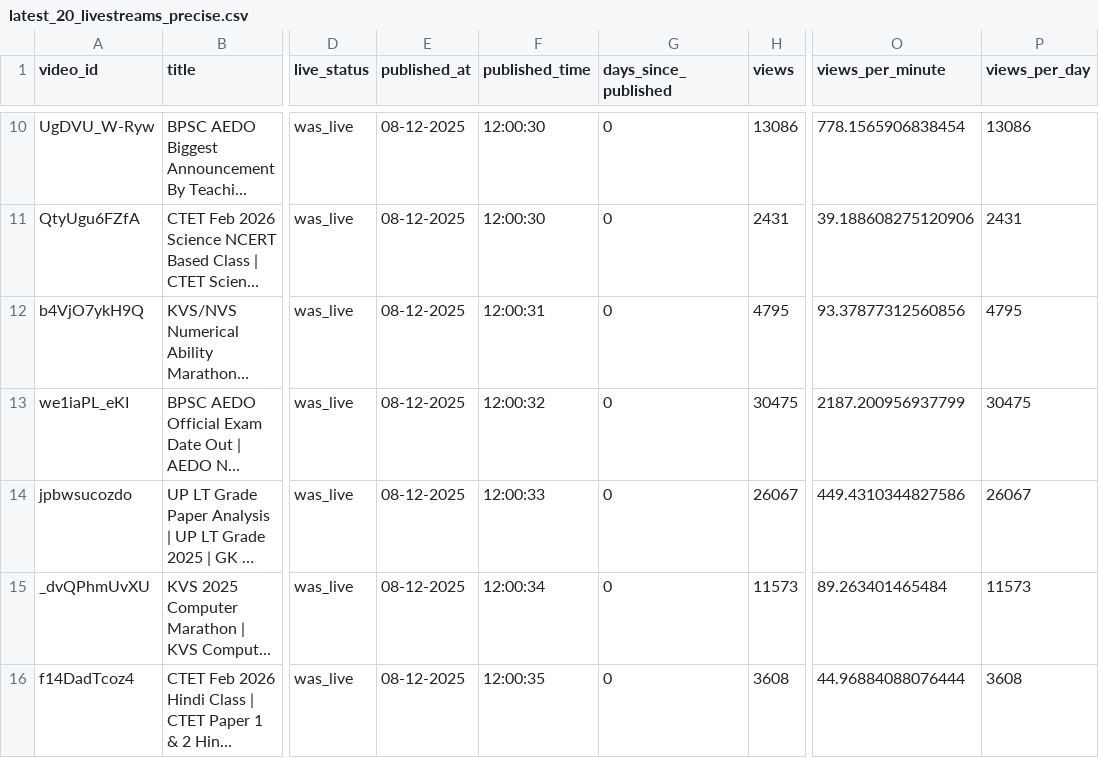
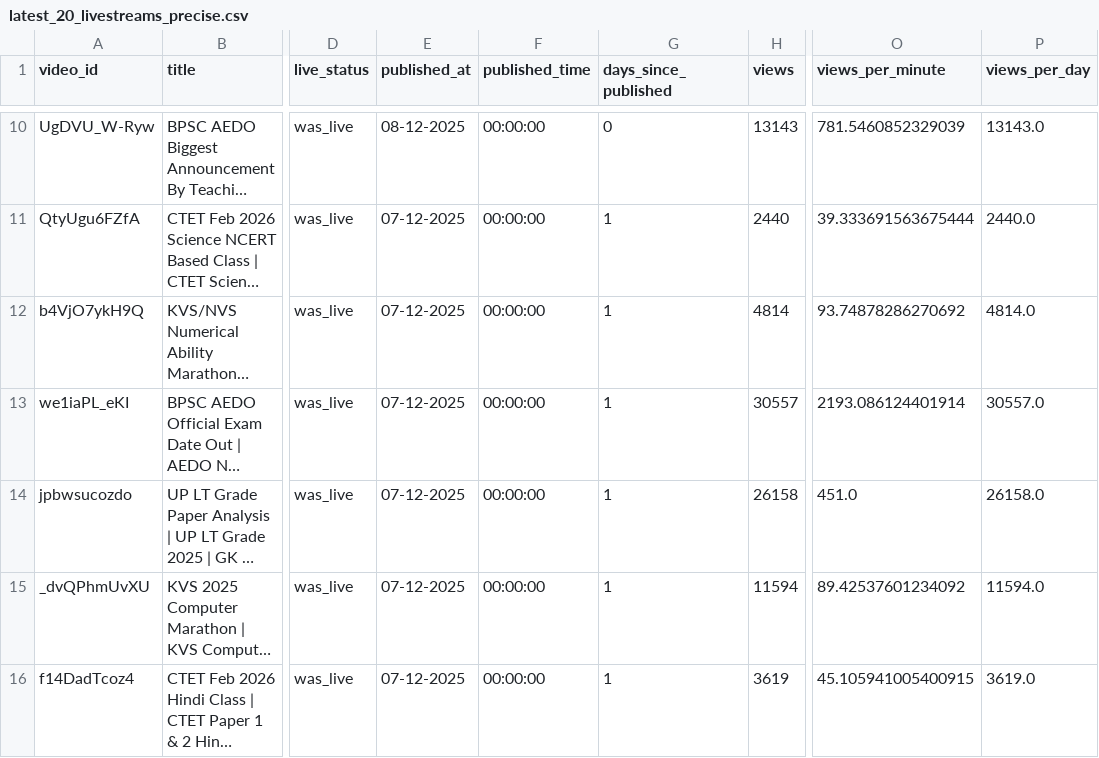
Before and after one commit to khalid-ans/youtube-livestream-data, a CSV file: data/latest_20_livestreams_precise.csv, drawn as a sheet; only a part is shown, gaps mark what is left out; long unchanged cells end in …; the diff covers the shown part only; the diff names each change by its address in the sheet, - before the commit and + after, or states it on an @@ line.

```diff
--- a/data/latest_20_livestreams_precise.csv
+++ b/data/latest_20_livestreams_precise.csv
-F10:F11 (published_time): 12:00:30
+F10:F11 (published_time): 00:00:00
-H10 (views): 13086
+H10 (views): 13143
-O10 (views_per_minute): 778.1565906838454
+O10 (views_per_minute): 781.5460852329039
-P10 (views_per_day): 13086
+P10 (views_per_day): 13143.0
-E11:E16 (published_at): 08-12-2025
+E11:E16 (published_at): 07-12-2025
-G11:G16 (days_since_published): 0
+G11:G16 (days_since_published): 1
-H11 (views): 2431
+H11 (views): 2440
-O11 (views_per_minute): 39.188608275120906
+O11 (views_per_minute): 39.333691563675444
-P11 (views_per_day): 2431
+P11 (views_per_day): 2440.0
-F12 (published_time): 12:00:31
+F12 (published_time): 00:00:00
-H12 (views): 4795
+H12 (views): 4814
-O12 (views_per_minute): 93.37877312560856
+O12 (views_per_minute): 93.74878286270692
-P12 (views_per_day): 4795
+P12 (views_per_day): 4814.0
-F13 (published_time): 12:00:32
+F13 (published_time): 00:00:00
-H13 (views): 30475
+H13 (views): 30557
-O13 (views_per_minute): 2187.200956937799
+O13 (views_per_minute): 2193.086124401914
-P13 (views_per_day): 30475
+P13 (views_per_day): 30557.0
-F14 (published_time): 12:00:33
+F14 (published_time): 00:00:00
-H14 (views): 26067
+H14 (views): 26158
-O14 (views_per_minute): 449.4310344827586
+O14 (views_per_minute): 451.0
-P14 (views_per_day): 26067
+P14 (views_per_day): 26158.0
-F15 (published_time): 12:00:34
+F15 (published_time): 00:00:00
-H15 (views): 11573
+H15 (views): 11594
-O15 (views_per_minute): 89.263401465484
+O15 (views_per_minute): 89.42537601234092
-P15 (views_per_day): 11573
+P15 (views_per_day): 11594.0
-F16 (published_time): 12:00:35
+F16 (published_time): 00:00:00
-H16 (views): 3608
+H16 (views): 3619
-O16 (views_per_minute): 44.96884088076444
+O16 (views_per_minute): 45.105941005400915
-P16 (views_per_day): 3608
+P16 (views_per_day): 3619.0
```
Also changed, not shown: 48 edited cells elsewhere in this file.
